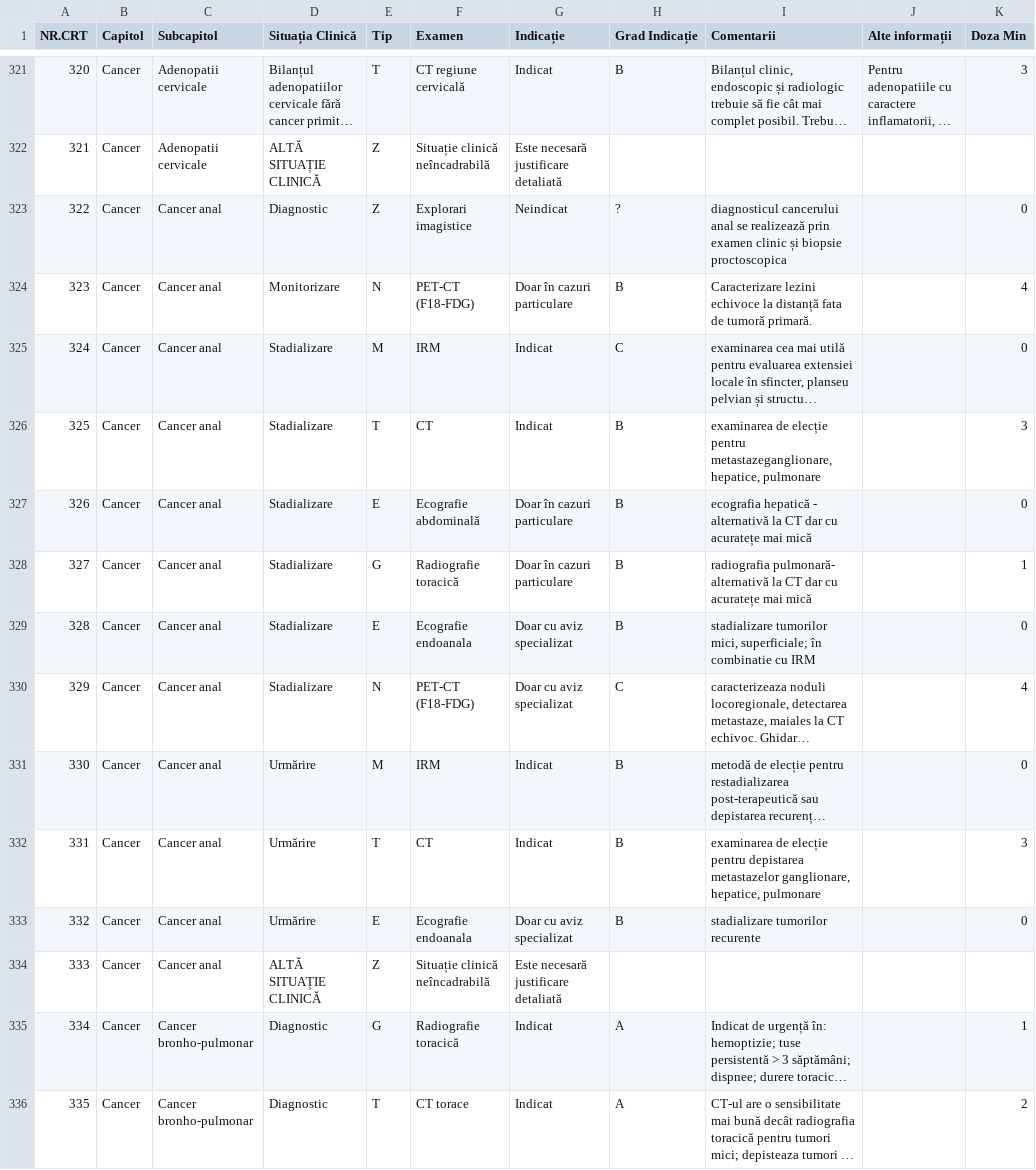
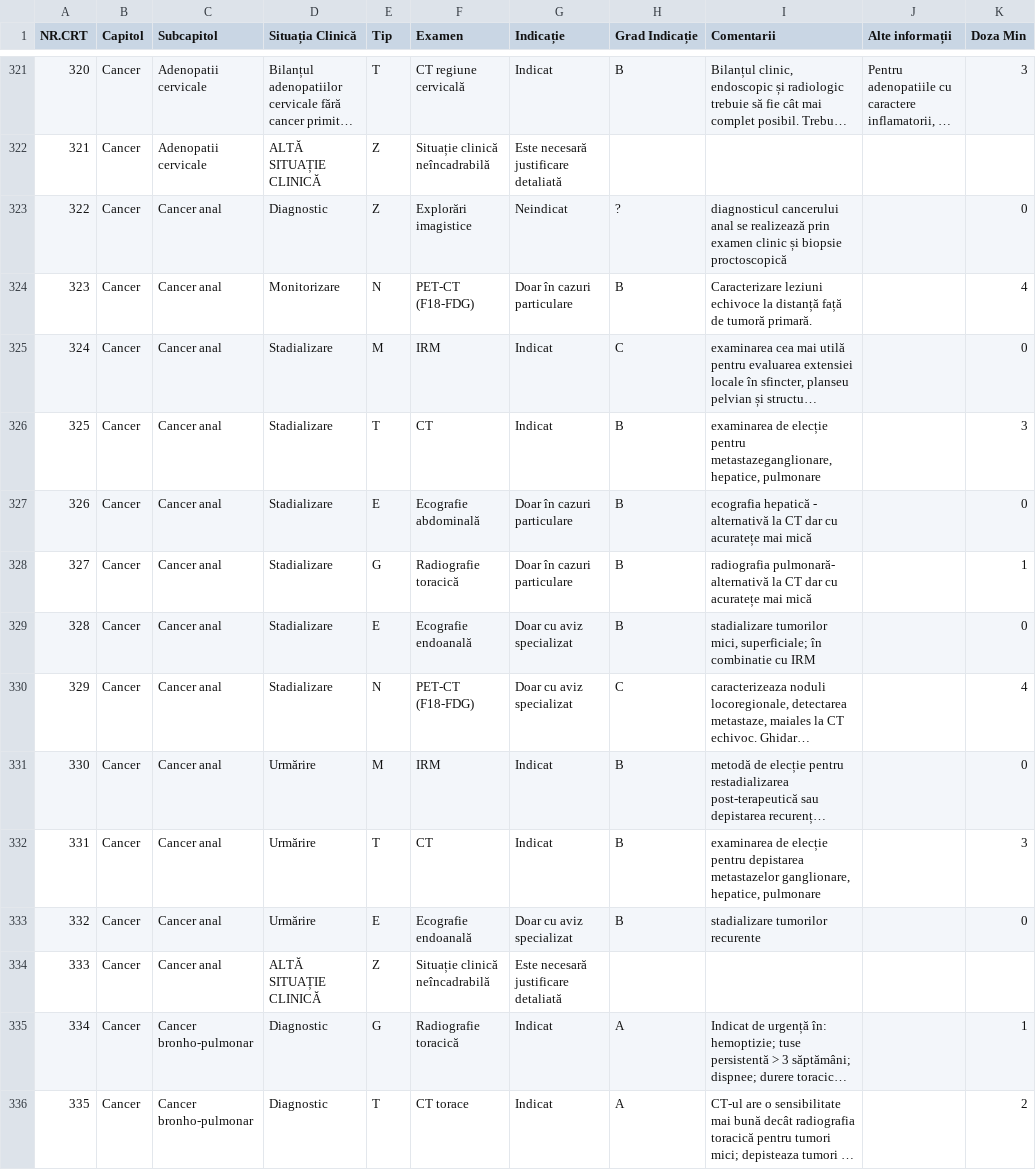
Before and after one commit to cstroie/GIRI, a CSV file: GHID.csv, drawn as a sheet; only a part is shown, gaps mark what is left out; long unchanged cells end in …; the diff covers the shown part only; the diff names each change by its address in the sheet, - before the commit and + after, or states it on an @@ line.

```diff
--- a/GHID.csv
+++ b/GHID.csv
-F323 (Examen): Explorari imagistice
+F323 (Examen): Explorări imagistice
-I323 (Comentarii): …și biopsie proctoscopica
+I323 (Comentarii): …și biopsie proctoscopică
-I324 (Comentarii): Caracterizare lezini echivoce la distanță fata de tumoră…
+I324 (Comentarii): Caracterizare leziuni echivoce la distanță față de tumoră…
-F329 (Examen): Ecografie endoanala
+F329 (Examen): Ecografie endoanală
-F333 (Examen): Ecografie endoanala
+F333 (Examen): Ecografie endoanală
```
Also changed, not shown: 1 added row, 2 removed rows, 56 edited cells and row numbers in column A elsewhere in this file, 1 other file.
